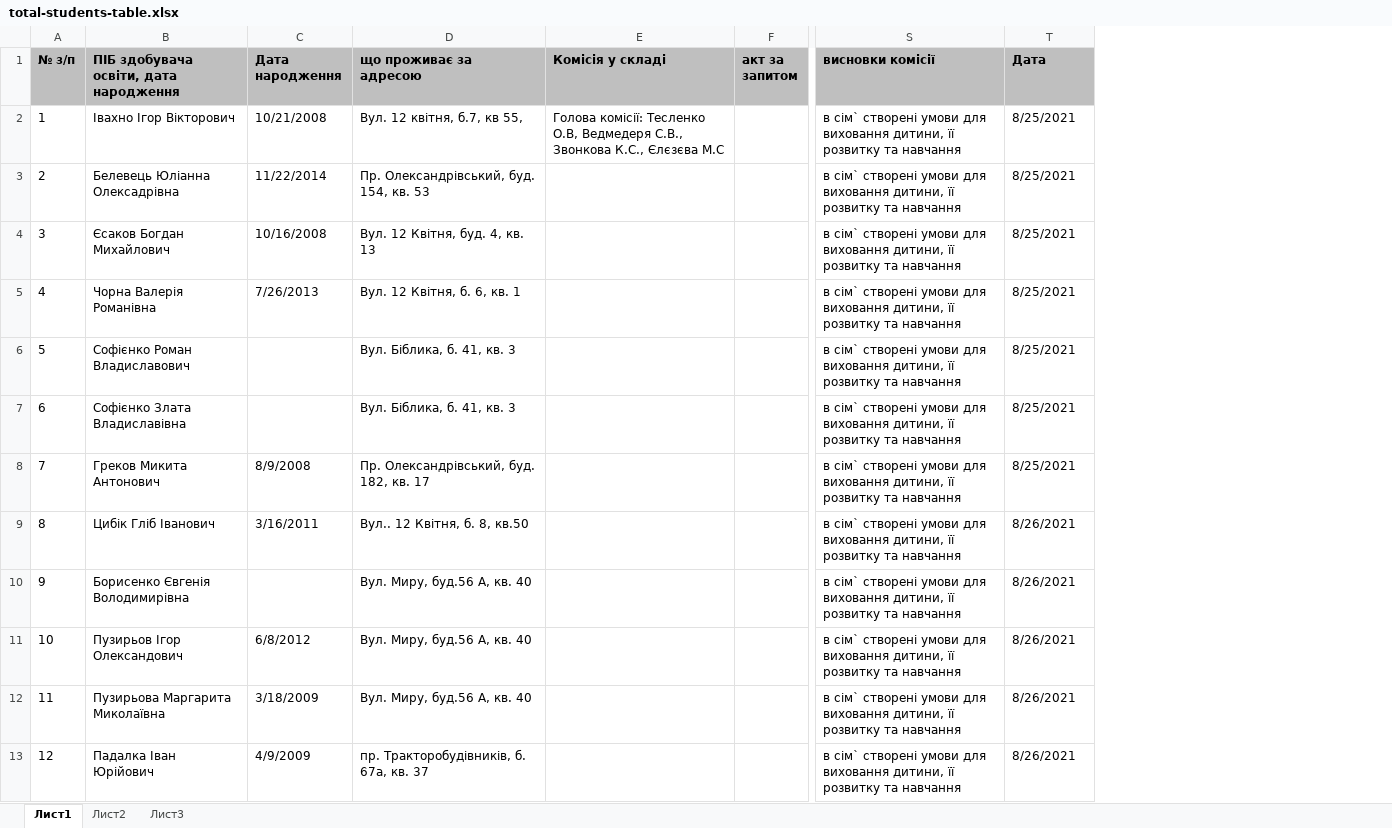
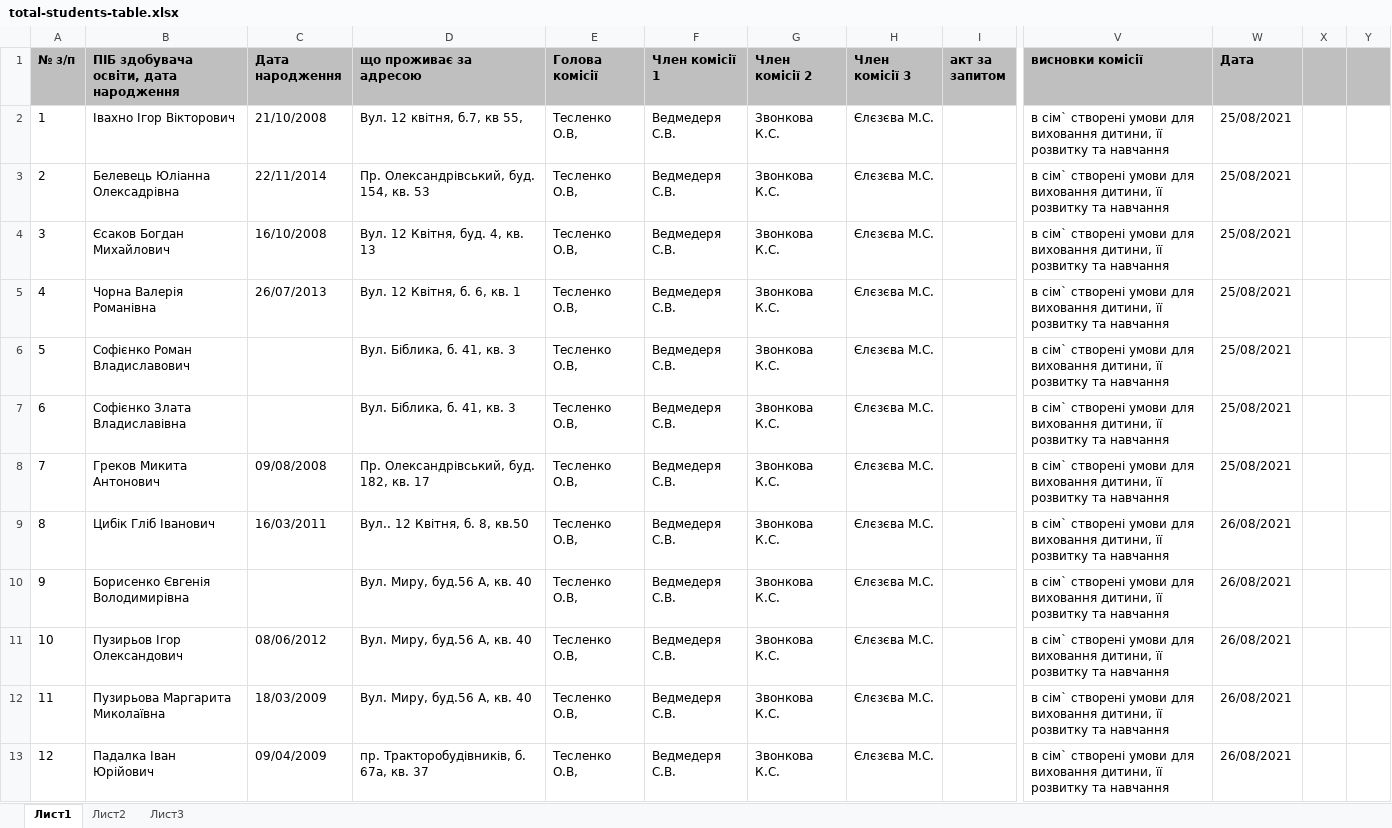
Before and after one commit to levicont/school104, an Excel workbook: src/main/resources/templates/total-students-table.xlsx, sheet Лист1, drawn as a sheet; only a part is shown, gaps mark what is left out; values as stored, in another font and other column widths than the file's, no borders; charts and pictures not drawn; removed rows and columns are numbered as before the commit, all else as after; the diff covers the shown part only; the diff names each change by its address in the sheet, - before the commit and + after, or states it on an @@ line.

```diff
--- a/src/main/resources/templates/total-students-table.xlsx (sheet Лист1)
+++ b/src/main/resources/templates/total-students-table.xlsx (sheet Лист1)
-column E (Комісія у складі), row 2: Голова комісії: Тесленко О.В, Ведмедеря С.В., Звонкова К.С., Єлєзєва М.С
+column E (Голова комісії), rows 2-13: all Тесленко О.В,
+column F (Член комісії 1), rows 2-13: all Ведмедеря С.В.
+column G (Член комісії 2), rows 2-13: all Звонкова К.С.
+column H (Член комісії 3), rows 2-13: all Єлєзєва М.С.
+column X, empty
+column Y, empty
-C2 (Дата народження): 10/21/2008
+C2 (Дата народження): 21/10/2008
-W2:W8 (Дата): 8/25/2021
+W2:W8 (Дата): 25/08/2021
-C3 (Дата народження): 11/22/2014
+C3 (Дата народження): 22/11/2014
-C4 (Дата народження): 10/16/2008
+C4 (Дата народження): 16/10/2008
-C5 (Дата народження): 7/26/2013
+C5 (Дата народження): 26/07/2013
-C8 (Дата народження): 8/9/2008
+C8 (Дата народження): 09/08/2008
-C9 (Дата народження): 3/16/2011
+C9 (Дата народження): 16/03/2011
-W9:W13 (Дата): 8/26/2021
+W9:W13 (Дата): 26/08/2021
-C11 (Дата народження): 6/8/2012
+C11 (Дата народження): 08/06/2012
-C12 (Дата народження): 3/18/2009
+C12 (Дата народження): 18/03/2009
-C13 (Дата народження): 4/9/2009
+C13 (Дата народження): 09/04/2009
```
Also changed, not shown: 6 removed rows, 46 edited cells and row numbers in column A elsewhere in this sheet, charts or pictures, 12 other files.
